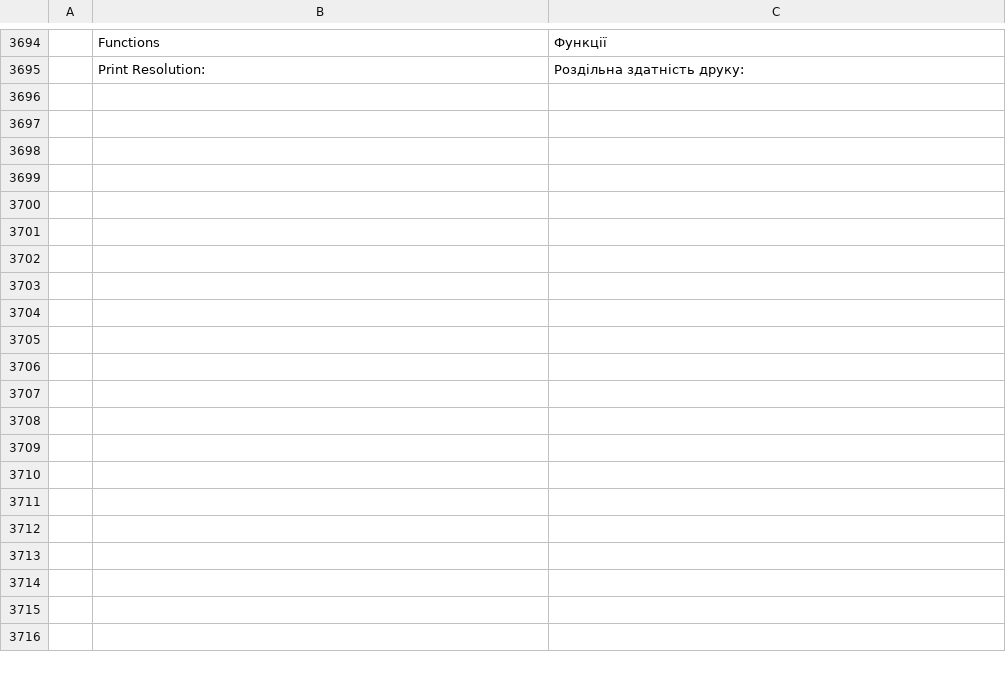
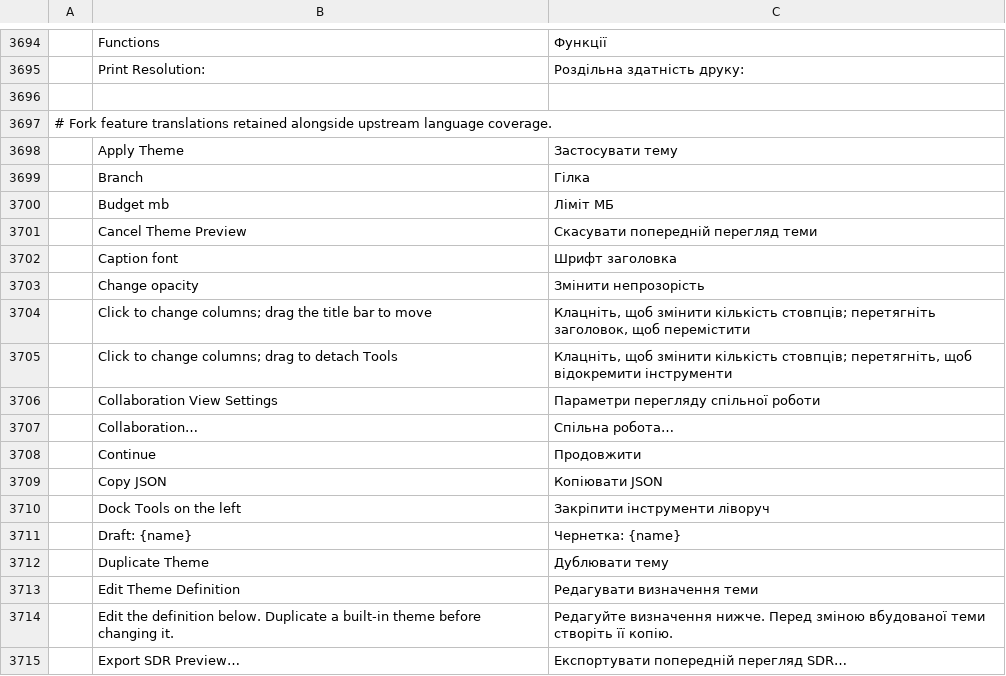
Before and after one commit to TheSeanLavery/photocraft, a TSV file: crates/ui-egui/src/i18n/uk.tsv, drawn as a sheet; only a part is shown, gaps mark what is left out; the diff covers the shown part only; the diff names each change by its address in the sheet, - before the commit and + after, or states it on an @@ line.

Commit message:
Preserve fork runtime behavior across upstream API changes

```diff
--- a/crates/ui-egui/src/i18n/uk.tsv
+++ b/crates/ui-egui/src/i18n/uk.tsv
+row 3696: (empty)
+row 3697: # Fork feature translations retained alongside upstream language coverage.
+row 3698:  | Apply Theme | Застосувати тему
+row 3699:  | Branch | Гілка
+row 3700:  | Budget mb | Ліміт МБ
+row 3701:  | Cancel Theme Preview | Скасувати попередній перегляд теми
+row 3702:  | Caption font | Шрифт заголовка
+row 3703:  | Change opacity | Змінити непрозорість
+row 3704:  | Click to change columns; drag the title bar to move | Клацніть, щоб змінити кількість стовпців; перетягніть заголовок, щоб перемістити
+row 3705:  | Click to change columns; drag to detach Tools | Клацніть, щоб змінити кількість стовпців; перетягніть, щоб відокремити інструменти
+row 3706:  | Collaboration View Settings | Параметри перегляду спільної роботи
+row 3707:  | Collaboration… | Спільна робота…
+row 3708:  | Continue | Продовжити
+row 3709:  | Copy JSON | Копіювати JSON
+row 3710:  | Dock Tools on the left | Закріпити інструменти ліворуч
+row 3711:  | Draft: {name} | Чернетка: {name}
+row 3712:  | Duplicate Theme | Дублювати тему
+row 3713:  | Edit Theme Definition | Редагувати визначення теми
+row 3714:  | Edit the definition below. Duplicate a built-in theme before changing it. | Редагуйте визначення нижче. Перед зміною вбудованої теми створіть її копію.
+row 3715:  | Export SDR Preview… | Експортувати попередній перегляд SDR…
```
Also changed, not shown: 43 added rows elsewhere in this file, crates/ui-egui/src/i18n/nl.tsv, crates/ui-egui/src/i18n/pl.tsv, 41 other files.
